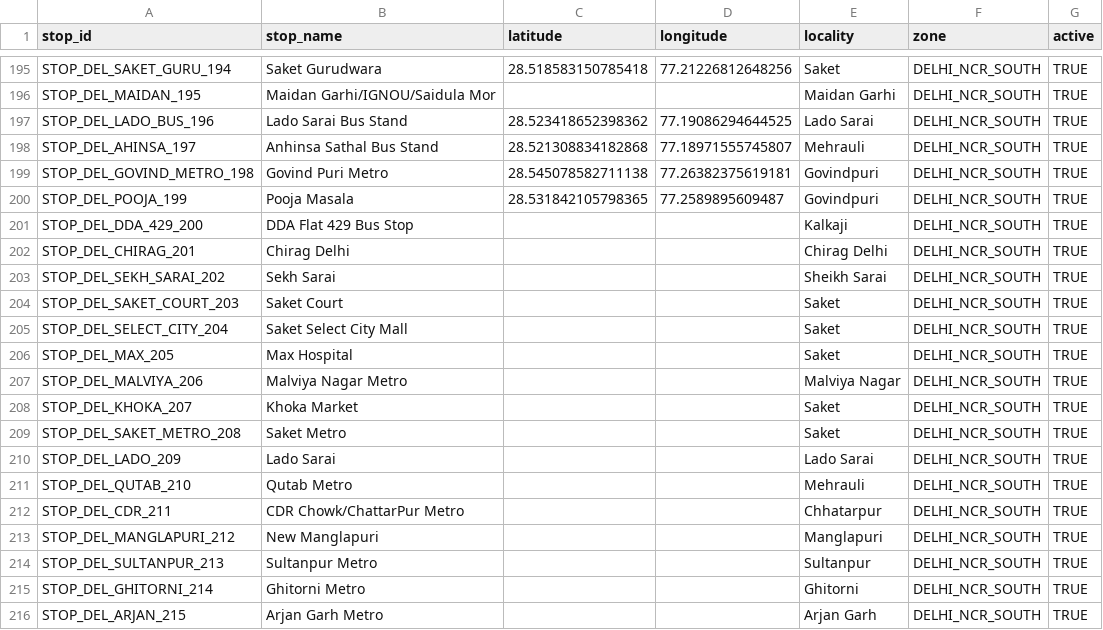
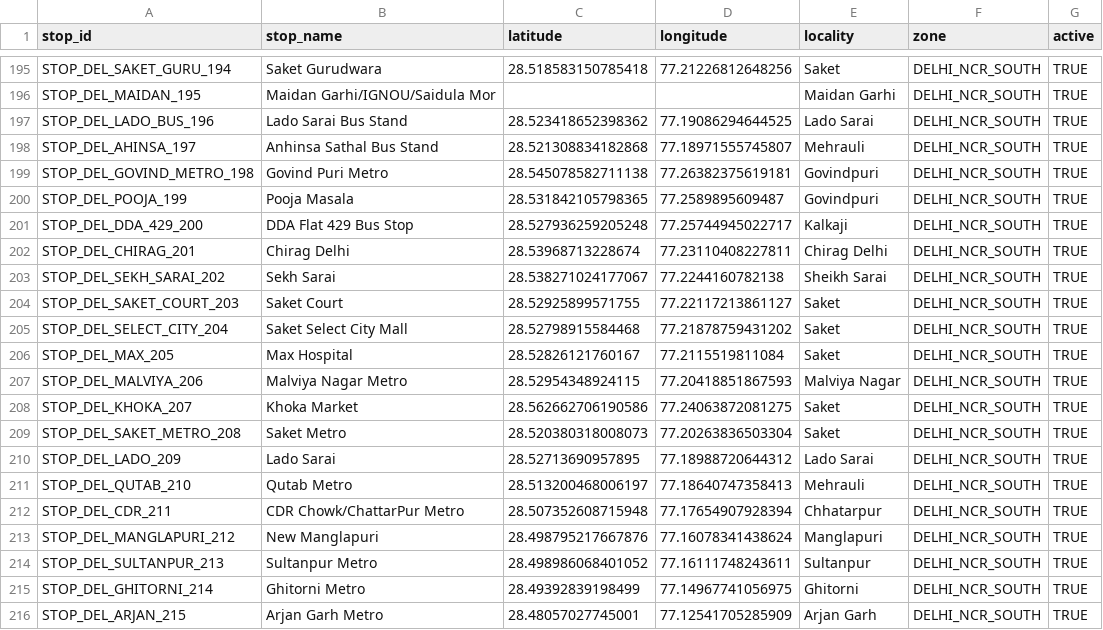
Before and after one commit to NamanKatewa/Minor-Project, a CSV file: data/raw/stops.csv, drawn as a sheet; only a part is shown, gaps mark what is left out; the diff covers the shown part only.

Commit message:
collect: Stops
201 - 300

```diff
--- a/data/raw/stops.csv
+++ b/data/raw/stops.csv
@@ -200,17 +200,17 @@ STOP_DEL_GOVIND_METRO_198   , Govind Puri Metro                   , 28.545078582
 STOP_DEL_POOJA_199          , Pooja Masala                        , 28.531842105798365, 77.2589895609487 , Govindpuri        , DELHI_NCR_SOUTH     , TRUE
-STOP_DEL_DDA_429_200        , DDA Flat 429 Bus Stop               ,                   ,                  , Kalkaji           , DELHI_NCR_SOUTH     , TRUE
-STOP_DEL_CHIRAG_201         , Chirag Delhi                        ,                   ,                  , Chirag Delhi      , DELHI_NCR_SOUTH     , TRUE
-STOP_DEL_SEKH_SARAI_202     , Sekh Sarai                          ,                   ,                  , Sheikh Sarai      , DELHI_NCR_SOUTH     , TRUE
-STOP_DEL_SAKET_COURT_203    , Saket Court                         ,                   ,                  , Saket             , DELHI_NCR_SOUTH     , TRUE
-STOP_DEL_SELECT_CITY_204    , Saket Select City Mall              ,                   ,                  , Saket             , DELHI_NCR_SOUTH     , TRUE
-STOP_DEL_MAX_205            , Max Hospital                        ,                   ,                  , Saket             , DELHI_NCR_SOUTH     , TRUE
-STOP_DEL_MALVIYA_206        , Malviya Nagar Metro                 ,                   ,                  , Malviya Nagar     , DELHI_NCR_SOUTH     , TRUE
-STOP_DEL_KHOKA_207          , Khoka Market                        ,                   ,                  , Saket             , DELHI_NCR_SOUTH     , TRUE
-STOP_DEL_SAKET_METRO_208    , Saket Metro                         ,                   ,                  , Saket             , DELHI_NCR_SOUTH     , TRUE
-STOP_DEL_LADO_209           , Lado Sarai                          ,                   ,                  , Lado Sarai        , DELHI_NCR_SOUTH     , TRUE
-STOP_DEL_QUTAB_210          , Qutab Metro                         ,                   ,                  , Mehrauli          , DELHI_NCR_SOUTH     , TRUE
-STOP_DEL_CDR_211            , CDR Chowk/ChattarPur Metro          ,                   ,                  , Chhatarpur        , DELHI_NCR_SOUTH     , TRUE
-STOP_DEL_MANGLAPURI_212     , New Manglapuri                      ,                   ,                  , Manglapuri        , DELHI_NCR_SOUTH     , TRUE
-STOP_DEL_SULTANPUR_213      , Sultanpur Metro                     ,                   ,                  , Sultanpur         , DELHI_NCR_SOUTH     , TRUE
-STOP_DEL_GHITORNI_214       , Ghitorni Metro                      ,                   ,                  , Ghitorni          , DELHI_NCR_SOUTH     , TRUE
-STOP_DEL_ARJAN_215          , Arjan Garh Metro                    ,                   ,                  , Arjan Garh        , DELHI_NCR_SOUTH     , TRUE
+STOP_DEL_DDA_429_200        , DDA Flat 429 Bus Stop               ,28.527936259205248, 77.25744945022717 , Kalkaji           , DELHI_NCR_SOUTH     , TRUE
+STOP_DEL_CHIRAG_201         , Chirag Delhi                        ,28.53968713228674, 77.23110408227811  , Chirag Delhi      , DELHI_NCR_SOUTH     , TRUE
+STOP_DEL_SEKH_SARAI_202     , Sekh Sarai                          ,28.538271024177067, 77.2244160782138  , Sheikh Sarai      , DELHI_NCR_SOUTH     , TRUE
+STOP_DEL_SAKET_COURT_203    , Saket Court                         ,28.52925899571755, 77.22117213861127  , Saket             , DELHI_NCR_SOUTH     , TRUE
+STOP_DEL_SELECT_CITY_204    , Saket Select City Mall              ,28.52798915584468, 77.21878759431202  , Saket             , DELHI_NCR_SOUTH     , TRUE
+STOP_DEL_MAX_205            , Max Hospital                        ,28.52826121760167, 77.2115519811084   , Saket             , DELHI_NCR_SOUTH     , TRUE
+STOP_DEL_MALVIYA_206        , Malviya Nagar Metro                 ,28.52954348924115, 77.20418851867593  , Malviya Nagar     , DELHI_NCR_SOUTH     , TRUE
+STOP_DEL_KHOKA_207          , Khoka Market                        ,28.562662706190586, 77.24063872081275 , Saket             , DELHI_NCR_SOUTH     , TRUE
+STOP_DEL_SAKET_METRO_208    , Saket Metro                         ,28.520380318008073 , 77.20263836503304, Saket             , DELHI_NCR_SOUTH     , TRUE
+STOP_DEL_LADO_209           , Lado Sarai                          ,28.52713690957895  , 77.18988720644312, Lado Sarai        , DELHI_NCR_SOUTH     , TRUE
+STOP_DEL_QUTAB_210          , Qutab Metro                         ,28.513200468006197 , 77.18640747358413, Mehrauli          , DELHI_NCR_SOUTH     , TRUE
+STOP_DEL_CDR_211            , CDR Chowk/ChattarPur Metro          ,28.507352608715948, 77.17654907928394 , Chhatarpur        , DELHI_NCR_SOUTH     , TRUE
+STOP_DEL_MANGLAPURI_212     , New Manglapuri                      ,28.498795217667876, 77.16078341438624 , Manglapuri        , DELHI_NCR_SOUTH     , TRUE
+STOP_DEL_SULTANPUR_213      , Sultanpur Metro                     ,28.498986068401052, 77.16111748243611 , Sultanpur         , DELHI_NCR_SOUTH     , TRUE
+STOP_DEL_GHITORNI_214       , Ghitorni Metro                      ,28.49392839198499, 77.14967741056975  , Ghitorni          , DELHI_NCR_SOUTH     , TRUE
+STOP_DEL_ARJAN_215          , Arjan Garh Metro                    ,28.48057027745001, 77.12541705285909  , Arjan Garh        , DELHI_NCR_SOUTH     , TRUE
```
Also changed, not shown: 162 edited cells elsewhere in this file.
